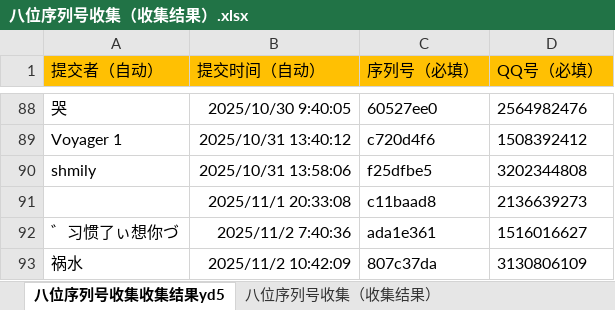
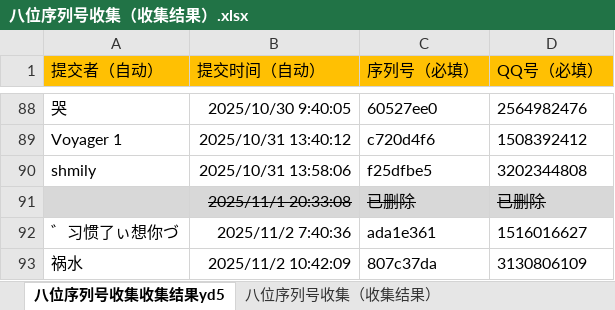
Before and after one commit to tonzy-su/DeviceCheck_data, an Excel workbook: data/八位序列号收集（收集结果）.xlsx, sheet 八位序列号收集收集结果yd5, drawn as a sheet; only a part is shown, gaps mark what is left out; values as stored, in another font and other column widths than the file's, no borders; removed rows and columns are numbered as before the commit, all else as after; the diff names each change by its address in the sheet, - before the commit and + after, or states it on an @@ line.

Commit message:
Add files via upload

```diff
--- a/data/八位序列号收集（收集结果）.xlsx (sheet 八位序列号收集收集结果yd5)
+++ b/data/八位序列号收集（收集结果）.xlsx (sheet 八位序列号收集收集结果yd5)
-row 91:  | 2025/11/1 20:33:08 | c11baad8 | 2136639273
+row 91:  | 2025/11/1 20:33:08 | 已删除 | 已删除
```
